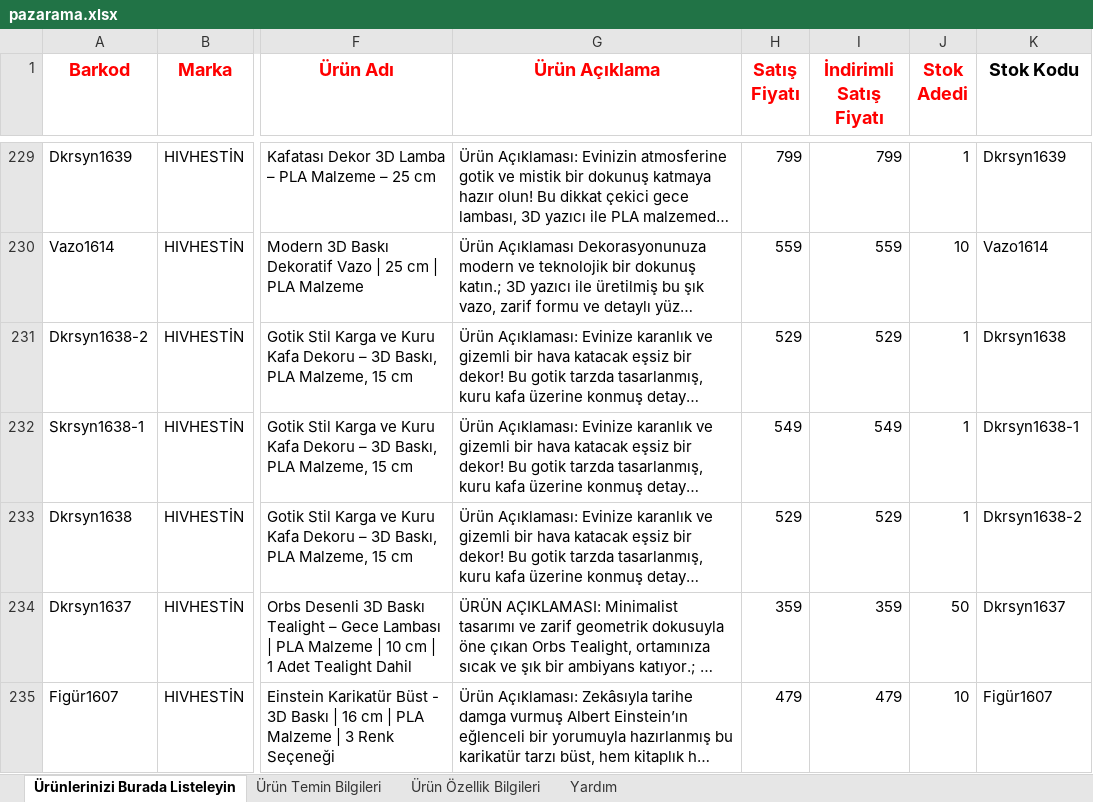
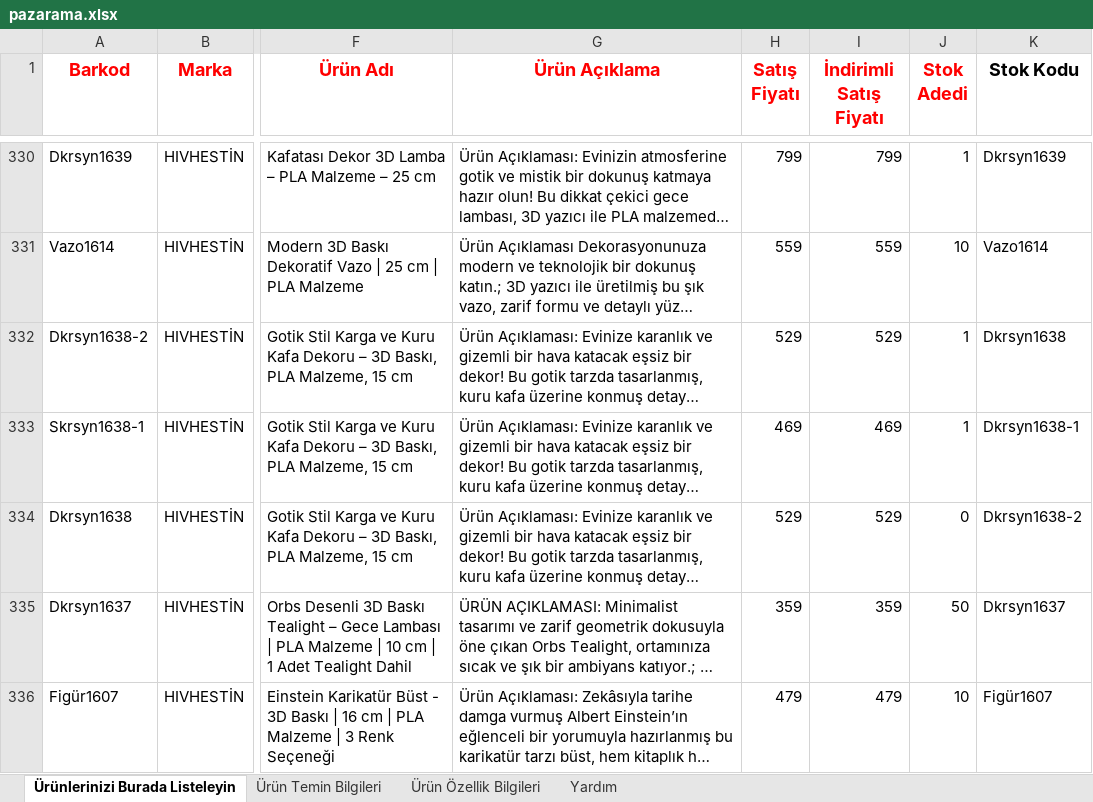
Before and after one commit to mr-aydemir/ai-amazona, an Excel workbook: hepsiburada/pazarama.xlsx, sheet Ürünlerinizi Burada Listeleyin, drawn as a sheet; only a part is shown, gaps mark what is left out; long unchanged cells end in …; values as stored, in another font and other column widths than the file's, no borders; addresses are those after the commit; the diff covers the shown part only; the diff names each change by its address in the sheet, - before the commit and + after, or states it on an @@ line.

```diff
--- a/hepsiburada/pazarama.xlsx (sheet Ürünlerinizi Burada Listeleyin)
+++ b/hepsiburada/pazarama.xlsx (sheet Ürünlerinizi Burada Listeleyin)
-H333 (Satış Fiyatı): 549
+H333 (Satış Fiyatı): 469
-I333 (İndirimli Satış Fiyatı): 549
+I333 (İndirimli Satış Fiyatı): 469
-J334 (Stok Adedi): 1
+J334 (Stok Adedi): 0
```
Also changed, not shown: 101 added rows and 86 edited cells elsewhere in this sheet, hepsiburada/hepsiburada_all.xlsx, hepsiburada/hepsiburada_urunler_unique_skus.xlsx, 25 other files.
